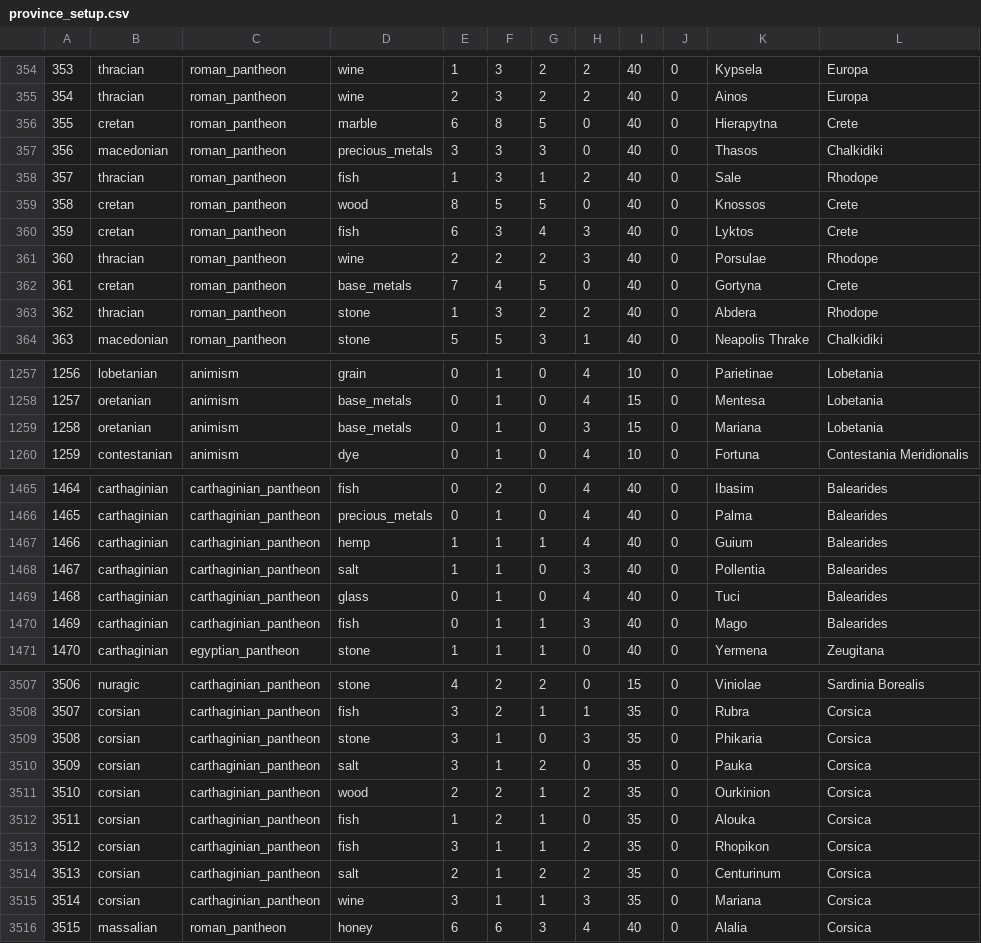
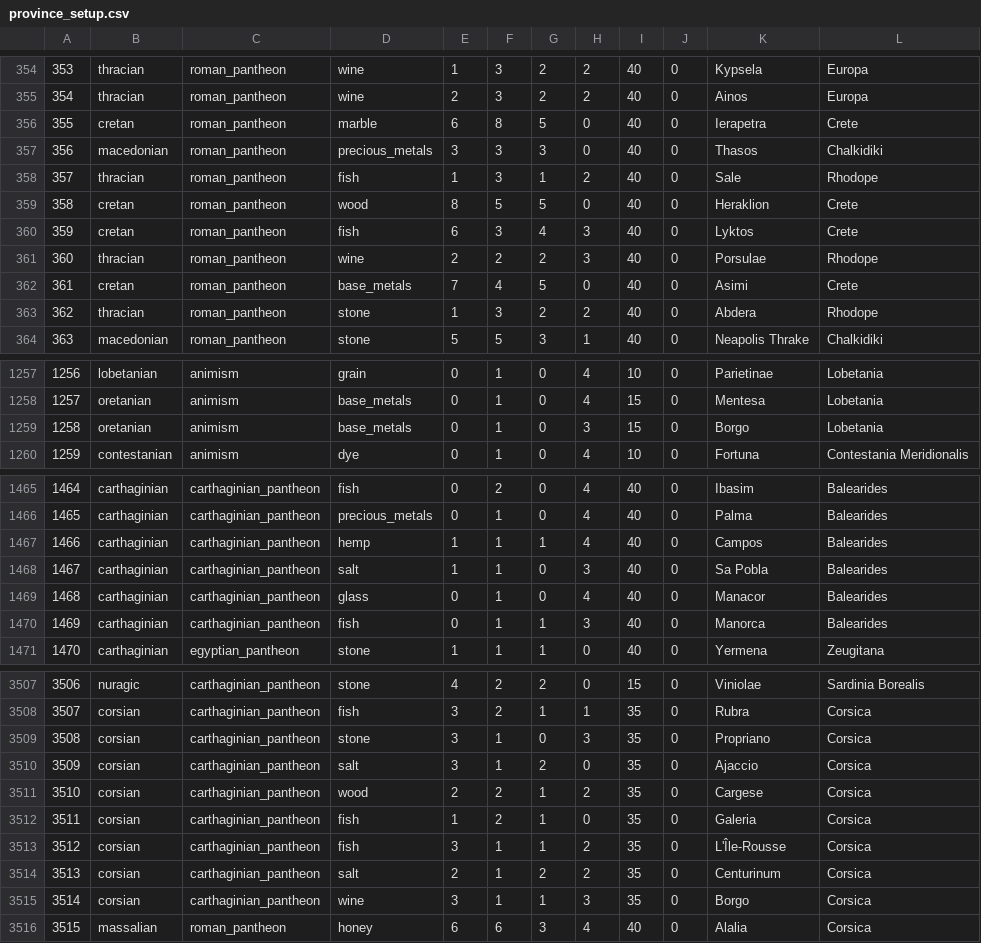
Before and after one commit to keridye/Fallen-Ashes, a CSV file: common/province_setup.csv, drawn as a sheet; only a part is shown, gaps mark what is left out; the diff covers the shown part only.

```diff
--- a/common/province_setup.csv
+++ b/common/province_setup.csv
@@ -355,9 +355,9 @@
 354,thracian,roman_pantheon,wine,2,3,2,2,40,0,Ainos,Europa
-355,cretan,roman_pantheon,marble,6,8,5,0,40,0,Hierapytna,Crete
+355,cretan,roman_pantheon,marble,6,8,5,0,40,0,Ierapetra,Crete
 356,macedonian,roman_pantheon,precious_metals,3,3,3,0,40,0,Thasos,Chalkidiki
 357,thracian,roman_pantheon,fish,1,3,1,2,40,0,Sale,Rhodope
-358,cretan,roman_pantheon,wood,8,5,5,0,40,0,Knossos,Crete
+358,cretan,roman_pantheon,wood,8,5,5,0,40,0,Heraklion,Crete
 359,cretan,roman_pantheon,fish,6,3,4,3,40,0,Lyktos,Crete
 360,thracian,roman_pantheon,wine,2,2,2,3,40,0,Porsulae,Rhodope
-361,cretan,roman_pantheon,base_metals,7,4,5,0,40,0,Gortyna,Crete
+361,cretan,roman_pantheon,base_metals,7,4,5,0,40,0,Asimi,Crete
 362,thracian,roman_pantheon,stone,1,3,2,2,40,0,Abdera,Rhodope
@@ -1258,3 +1258,3 @@
 1257,oretanian,animism,base_metals,0,1,0,4,15,0,Mentesa,Lobetania
-1258,oretanian,animism,base_metals,0,1,0,3,15,0,Mariana,Lobetania
+1258,oretanian,animism,base_metals,0,1,0,3,15,0,Borgo,Lobetania
 1259,contestanian,animism,dye,0,1,0,4,10,0,Fortuna,Contestania Meridionalis
@@ -1466,6 +1466,6 @@
 1465,carthaginian,carthaginian_pantheon,precious_metals,0,1,0,4,40,0,Palma,Balearides
-1466,carthaginian,carthaginian_pantheon,hemp,1,1,1,4,40,0,Guium,Balearides
-1467,carthaginian,carthaginian_pantheon,salt,1,1,0,3,40,0,Pollentia,Balearides
-1468,carthaginian,carthaginian_pantheon,glass,0,1,0,4,40,0,Tuci,Balearides
-1469,carthaginian,carthaginian_pantheon,fish,0,1,1,3,40,0,Mago,Balearides
+1466,carthaginian,carthaginian_pantheon,hemp,1,1,1,4,40,0,Campos,Balearides
+1467,carthaginian,carthaginian_pantheon,salt,1,1,0,3,40,0,Sa Pobla,Balearides
+1468,carthaginian,carthaginian_pantheon,glass,0,1,0,4,40,0,Manacor,Balearides
+1469,carthaginian,carthaginian_pantheon,fish,0,1,1,3,40,0,Manorca,Balearides
 1470,carthaginian,egyptian_pantheon,stone,1,1,1,0,40,0,Yermena,Zeugitana
@@ -3508,9 +3508,9 @@
 3507,corsian,carthaginian_pantheon,fish,3,2,1,1,35,0,Rubra,Corsica
-3508,corsian,carthaginian_pantheon,stone,3,1,0,3,35,0,Phikaria,Corsica
-3509,corsian,carthaginian_pantheon,salt,3,1,2,0,35,0,Pauka,Corsica
-3510,corsian,carthaginian_pantheon,wood,2,2,1,2,35,0,Ourkinion,Corsica
-3511,corsian,carthaginian_pantheon,fish,1,2,1,0,35,0,Alouka,Corsica
-3512,corsian,carthaginian_pantheon,fish,3,1,1,2,35,0,Rhopikon,Corsica
+3508,corsian,carthaginian_pantheon,stone,3,1,0,3,35,0,Propriano,Corsica
+3509,corsian,carthaginian_pantheon,salt,3,1,2,0,35,0,Ajaccio,Corsica
+3510,corsian,carthaginian_pantheon,wood,2,2,1,2,35,0,Cargese,Corsica
+3511,corsian,carthaginian_pantheon,fish,1,2,1,0,35,0,Galeria,Corsica
+3512,corsian,carthaginian_pantheon,fish,3,1,1,2,35,0,L'Île-Rousse,Corsica
 3513,corsian,carthaginian_pantheon,salt,2,1,2,2,35,0,Centurinum,Corsica
-3514,corsian,carthaginian_pantheon,wine,3,1,1,3,35,0,Mariana,Corsica
+3514,corsian,carthaginian_pantheon,wine,3,1,1,3,35,0,Borgo,Corsica
 3515,massalian,roman_pantheon,honey,6,6,3,4,40,0,Alalia,Corsica
```
Also changed, not shown: 35 edited cells elsewhere in this file, map_data/definition.csv, 2 other files.
